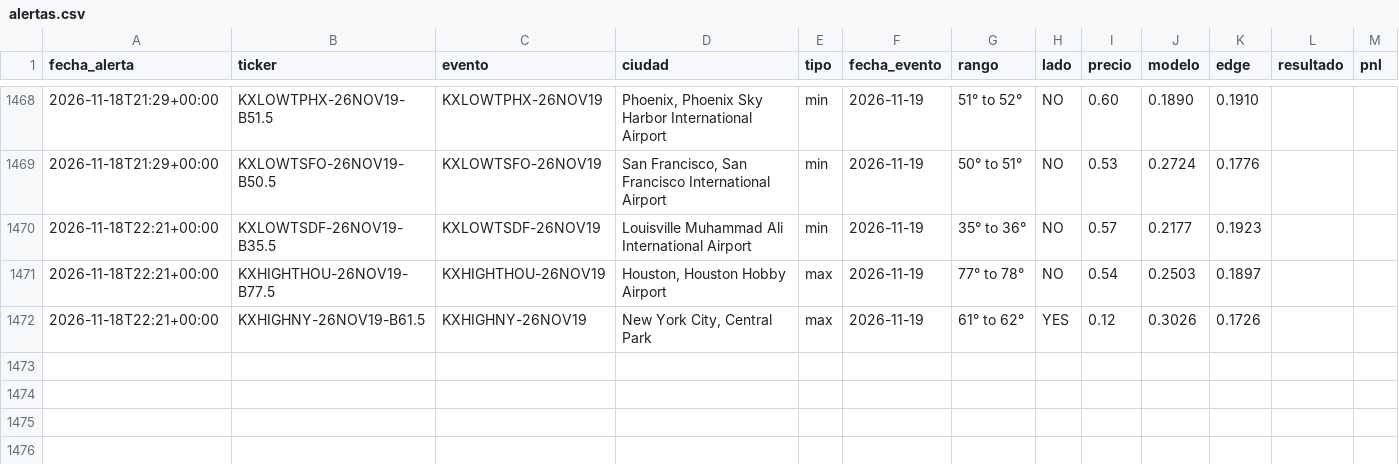
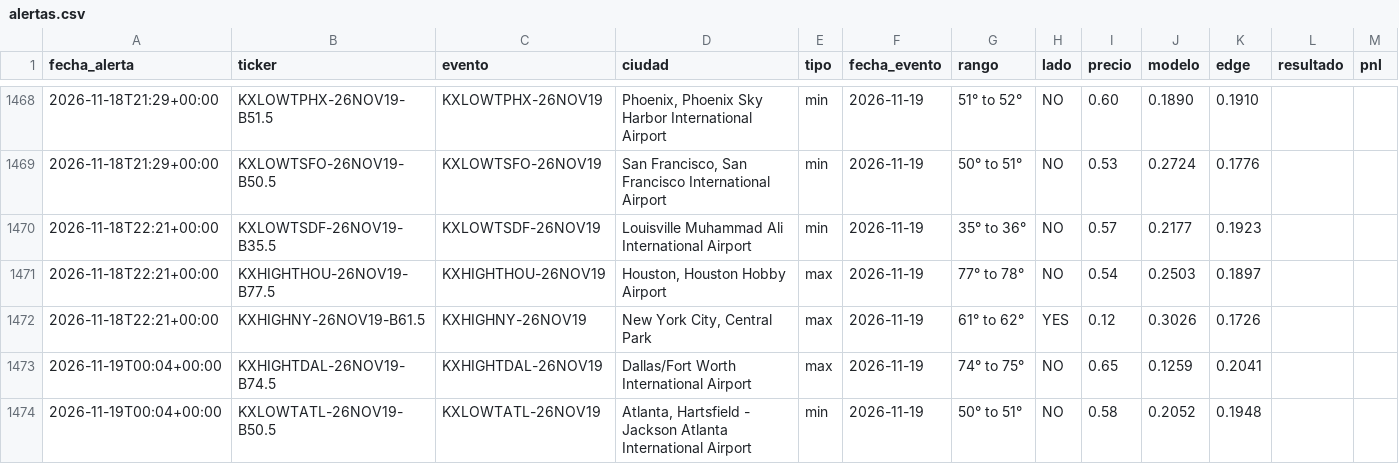
Before and after one commit to juanpablowallstreet-tech/climateradar, a CSV file: estado/alertas.csv, drawn as a sheet; only a part is shown, gaps mark what is left out; the diff names each change by its address in the sheet, - before the commit and + after, or states it on an @@ line.

Commit message:
estado radar

```diff
--- a/estado/alertas.csv
+++ b/estado/alertas.csv
+row 1473: 2026-11-19T00:04+00:00 | KXHIGHTDAL-26NOV19-B74.5 | KXHIGHTDAL-26NOV19 | Dallas/Fort Worth International Airport | max | 2026-11-19 | 74° to 75° | NO | 0.65 | 0.1259 | 0.2041
+row 1474: 2026-11-19T00:04+00:00 | KXLOWTATL-26NOV19-B50.5 | KXLOWTATL-26NOV19 | Atlanta, Hartsfield - Jackson Atlanta International Airport | min | 2026-11-19 | 50° to 51° | NO | 0.58 | 0.2052 | 0.1948
```
Also changed, not shown: 1 other file.
